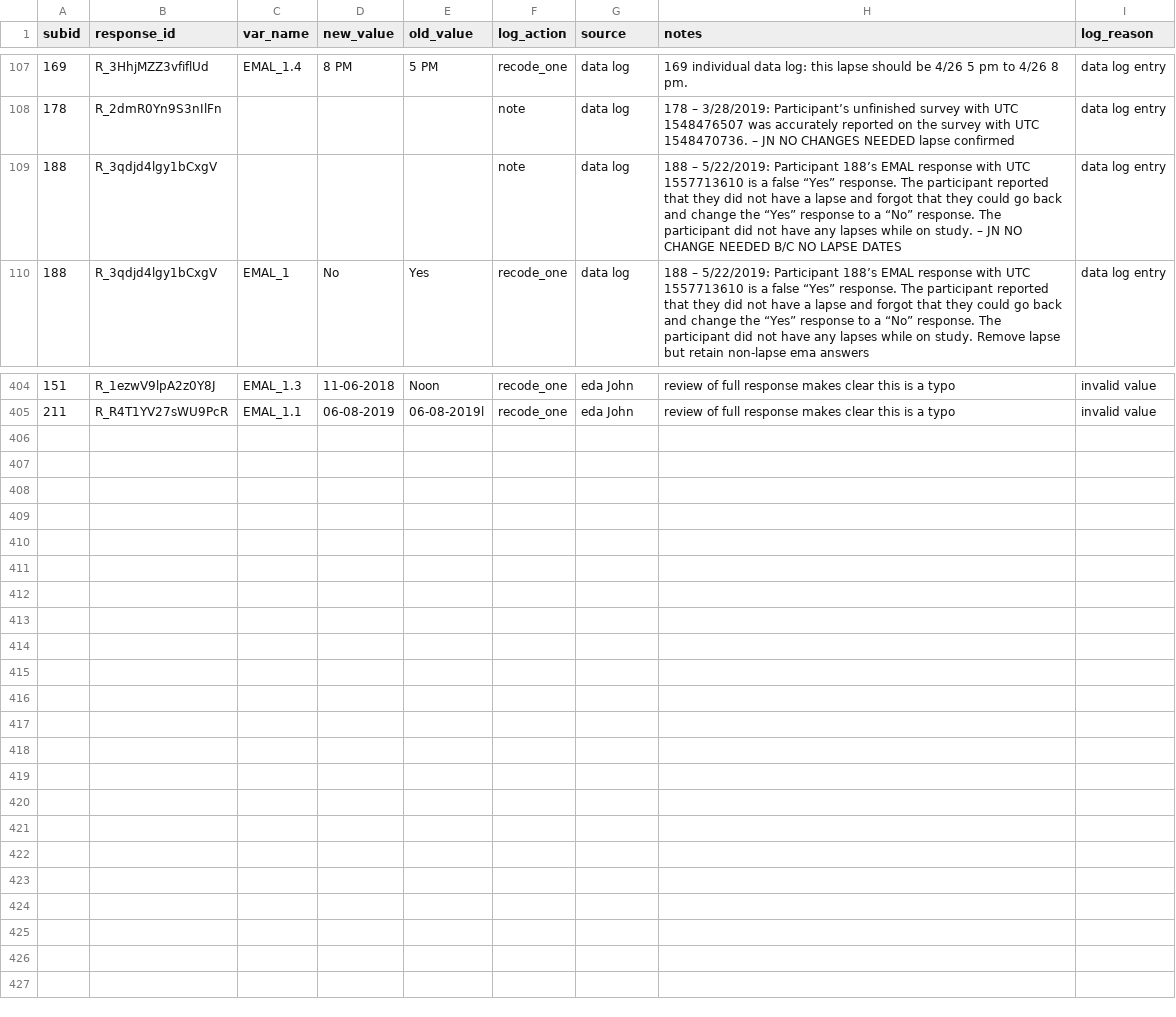
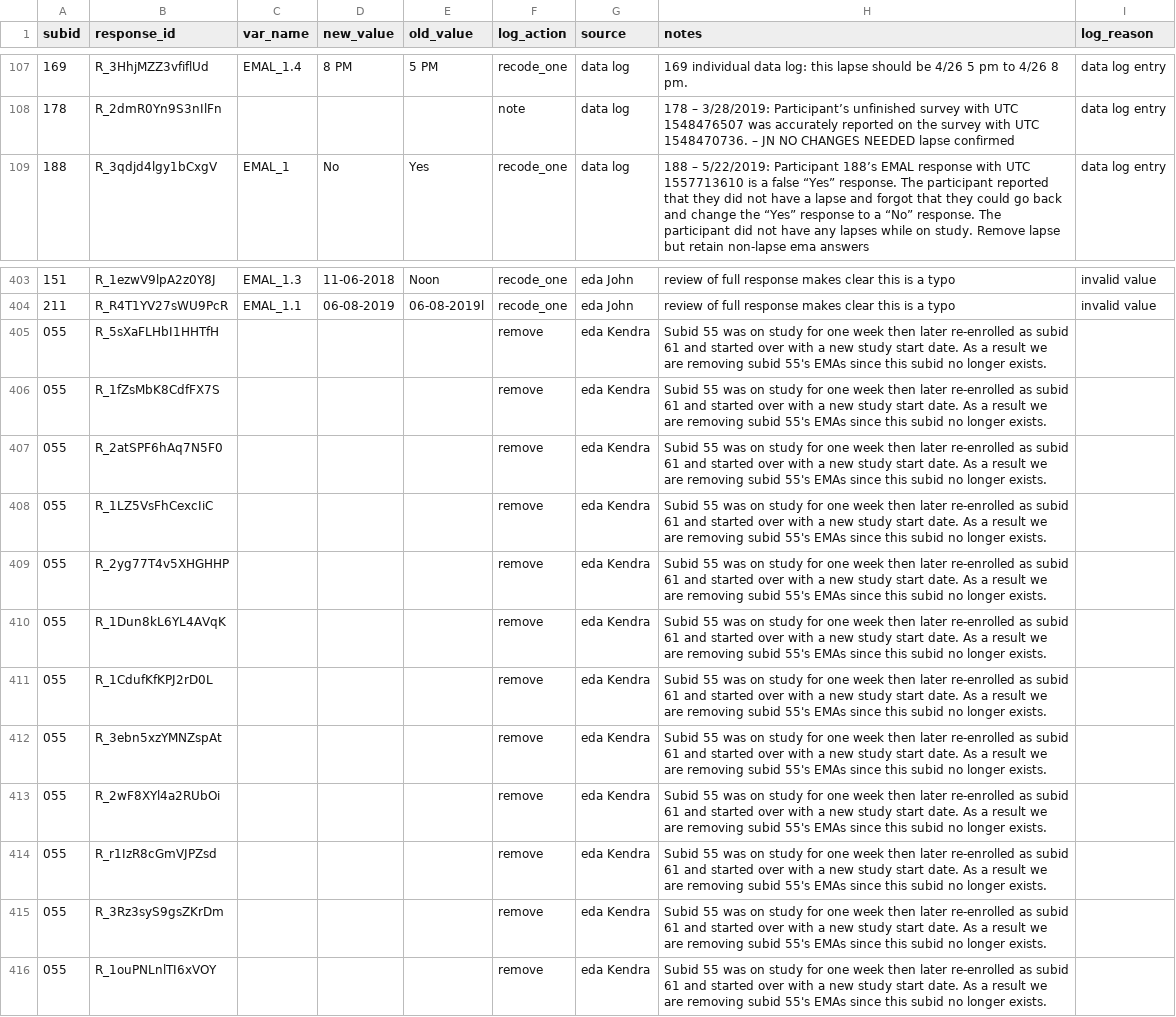
Before and after one commit to seschneck/risk_archive_2023_1121, a CSV file: shared/notes/log_ema_later.csv, drawn as a sheet; only a part is shown, gaps mark what is left out; removed rows and columns are numbered as before the commit, all else as after; the diff names each change by its address in the sheet, - before the commit and + after, or states it on an @@ line.

```diff
--- a/shared/notes/log_ema_later.csv
+++ b/shared/notes/log_ema_later.csv
-row 109: 188 | R_3qdjd4lgy1bCxgV |  |  |  | note | data log | 188 – 5/22/2019: Participant 188’s EMAL response with UTC 1557713610 is a false “Yes” response. The participant reported that they did not have a lapse and forgot that they could go back and change the “Yes” response to a “No” response. The participant did not have any lapses while on study. – JN NO CHANGE NEEDED B/C NO LAPSE DATES | data log entry
+row 405: 055 | R_5sXaFLHbI1HHTfH |  |  |  | remove | eda Kendra | Subid 55 was on study for one week then later re-enrolled as subid 61 and started over with a new study start date. As a result we are removing subid 55's EMAs since this subid no longer exists.
+row 406: 055 | R_1fZsMbK8CdfFX7S |  |  |  | remove | eda Kendra | Subid 55 was on study for one week then later re-enrolled as subid 61 and started over with a new study start date. As a result we are removing subid 55's EMAs since this subid no longer exists.
+row 407: 055 | R_2atSPF6hAq7N5F0 |  |  |  | remove | eda Kendra | Subid 55 was on study for one week then later re-enrolled as subid 61 and started over with a new study start date. As a result we are removing subid 55's EMAs since this subid no longer exists.
+row 408: 055 | R_1LZ5VsFhCexcIiC |  |  |  | remove | eda Kendra | Subid 55 was on study for one week then later re-enrolled as subid 61 and started over with a new study start date. As a result we are removing subid 55's EMAs since this subid no longer exists.
+row 409: 055 | R_2yg77T4v5XHGHHP |  |  |  | remove | eda Kendra | Subid 55 was on study for one week then later re-enrolled as subid 61 and started over with a new study start date. As a result we are removing subid 55's EMAs since this subid no longer exists.
+row 410: 055 | R_1Dun8kL6YL4AVqK |  |  |  | remove | eda Kendra | Subid 55 was on study for one week then later re-enrolled as subid 61 and started over with a new study start date. As a result we are removing subid 55's EMAs since this subid no longer exists.
+row 411: 055 | R_1CdufKfKPJ2rD0L |  |  |  | remove | eda Kendra | Subid 55 was on study for one week then later re-enrolled as subid 61 and started over with a new study start date. As a result we are removing subid 55's EMAs since this subid no longer exists.
+row 412: 055 | R_3ebn5xzYMNZspAt |  |  |  | remove | eda Kendra | Subid 55 was on study for one week then later re-enrolled as subid 61 and started over with a new study start date. As a result we are removing subid 55's EMAs since this subid no longer exists.
+row 413: 055 | R_2wF8XYl4a2RUbOi |  |  |  | remove | eda Kendra | Subid 55 was on study for one week then later re-enrolled as subid 61 and started over with a new study start date. As a result we are removing subid 55's EMAs since this subid no longer exists.
+row 414: 055 | R_r1IzR8cGmVJPZsd |  |  |  | remove | eda Kendra | Subid 55 was on study for one week then later re-enrolled as subid 61 and started over with a new study start date. As a result we are removing subid 55's EMAs since this subid no longer exists.
+row 415: 055 | R_3Rz3syS9gsZKrDm |  |  |  | remove | eda Kendra | Subid 55 was on study for one week then later re-enrolled as subid 61 and started over with a new study start date. As a result we are removing subid 55's EMAs since this subid no longer exists.
+row 416: 055 | R_1ouPNLnlTI6xVOY |  |  |  | remove | eda Kendra | Subid 55 was on study for one week then later re-enrolled as subid 61 and started over with a new study start date. As a result we are removing subid 55's EMAs since this subid no longer exists.
```
Also changed, not shown: shared/notes/log_ema_morning.csv, 1 other file.
